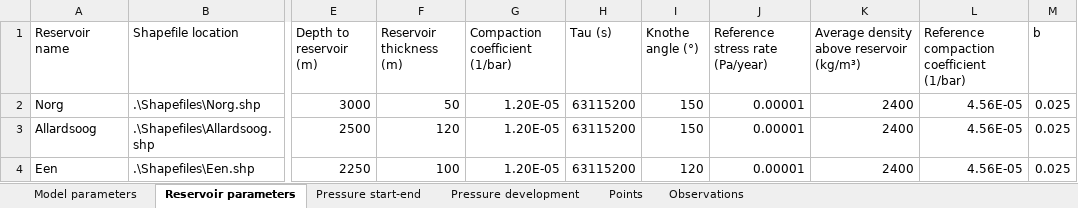
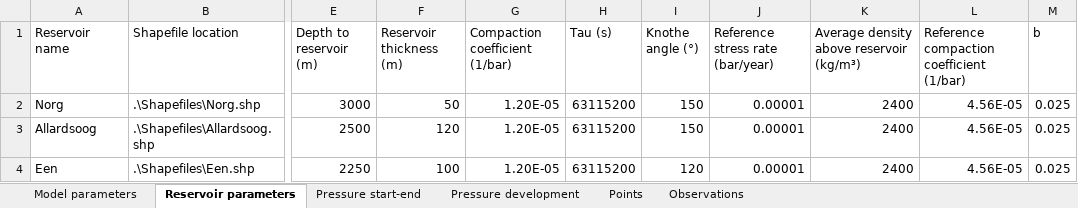
Before and after one commit to TNO/PySub, an Excel workbook: Tutorials/Example gas.xlsx, sheet Reservoir parameters, drawn as a sheet; only a part is shown, gaps mark what is left out; values as stored, in another font and other column widths than the file's, no borders; the diff names each change by its address in the sheet, - before the commit and + after, or states it on an @@ line.

Commit message:
V1.1.5b
https://github.com/TNO/PySub/issues/9
https://github.com/TNO/PySub/issues/10
Added plotting of points in Tutorial 4

```diff
--- a/Tutorials/Example gas.xlsx (sheet Reservoir parameters)
+++ b/Tutorials/Example gas.xlsx (sheet Reservoir parameters)
-J1: Reference stress rate (Pa/year)
+J1: Reference stress rate (bar/year)
```
Also changed, not shown: Example_scripts/Input example - from pressure grid.xlsx, Example_scripts/Input example ratetype.xlsx, 6 other files.
